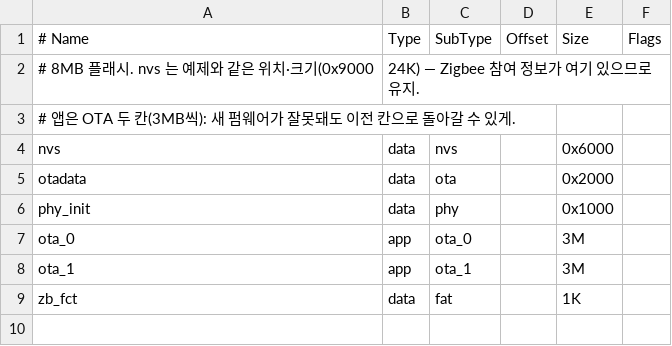
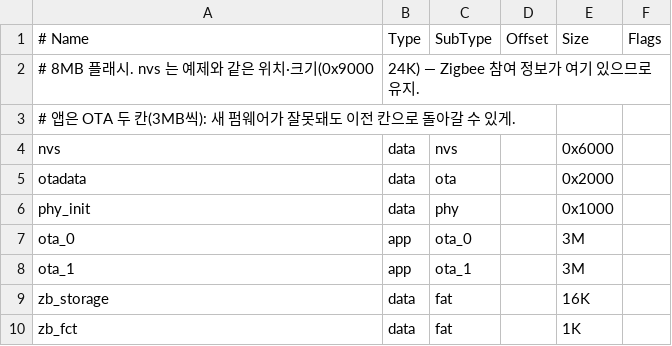
Before and after one commit to y-kim/lynnai-hub, a CSV file: firmware/esp32/partitions.csv, drawn as a sheet.

```diff
--- a/firmware/esp32/partitions.csv
+++ b/firmware/esp32/partitions.csv
@@ -8,2 +8,3 @@ ota_0,      app,  ota_0,   ,       3M,
 ota_1,      app,  ota_1,   ,       3M,
+zb_storage, data, fat,     ,       16K,
 zb_fct,     data, fat,     ,       1K,
```
Also changed, not shown: 20 other files.
